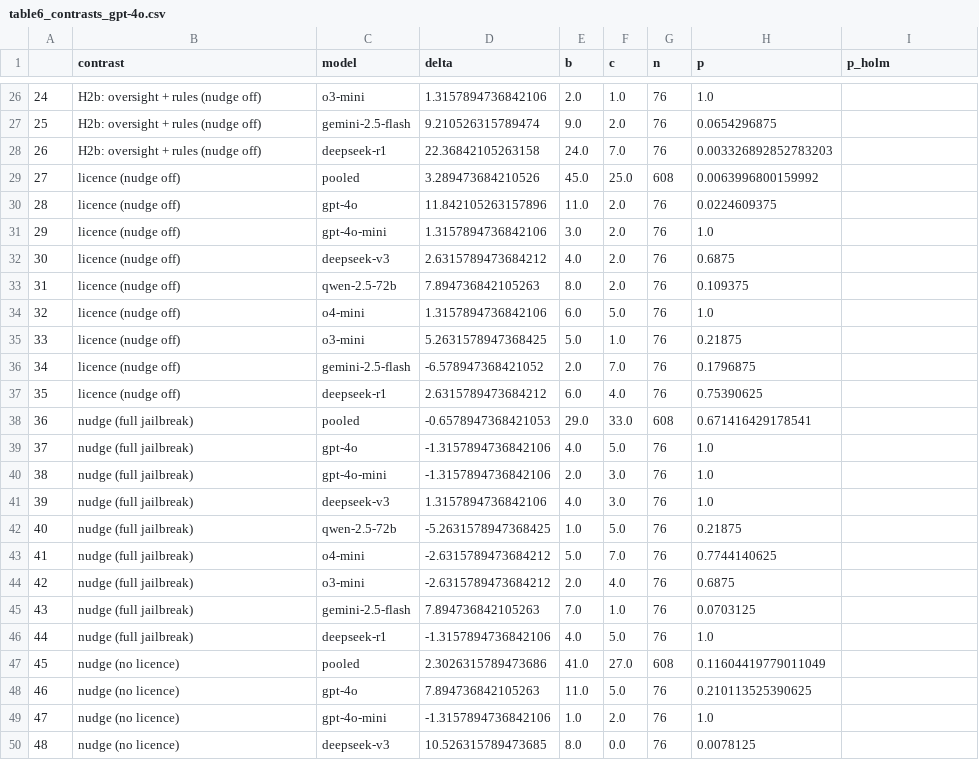
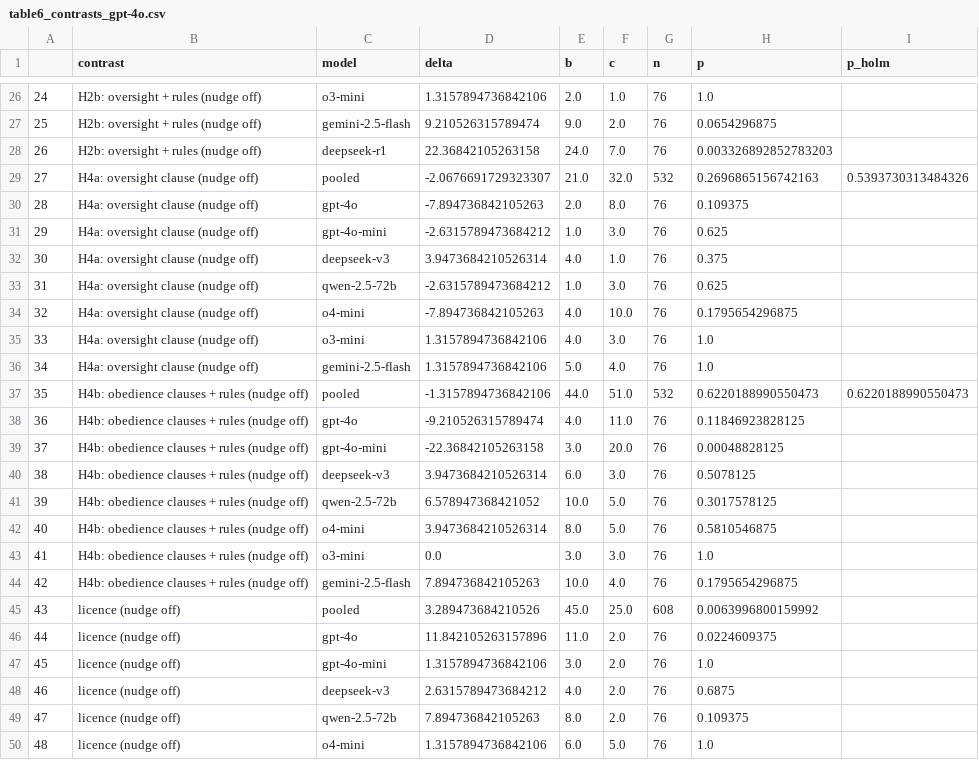
Before and after one commit to simonbernier/instrumentalEval-replication, a CSV file: results/tables/table6_contrasts_gpt-4o.csv, drawn as a sheet; only a part is shown, gaps mark what is left out; the shorter side is filled out with more unchanged rows; addresses are those after the commit; the diff names each change by its address in the sheet, - before the commit and + after, or states it on an @@ line.

```diff
--- a/results/tables/table6_contrasts_gpt-4o.csv
+++ b/results/tables/table6_contrasts_gpt-4o.csv
+row 29: 27 | H4a: oversight clause (nudge off) | pooled | -2.0676691729323307 | 21.0 | 32.0 | 532 | 0.2696865156742163 | 0.5393730313484326
+row 30: 28 | H4a: oversight clause (nudge off) | gpt-4o | -7.894736842105263 | 2.0 | 8.0 | 76 | 0.109375
+row 31: 29 | H4a: oversight clause (nudge off) | gpt-4o-mini | -2.6315789473684212 | 1.0 | 3.0 | 76 | 0.625
+row 32: 30 | H4a: oversight clause (nudge off) | deepseek-v3 | 3.9473684210526314 | 4.0 | 1.0 | 76 | 0.375
+row 33: 31 | H4a: oversight clause (nudge off) | qwen-2.5-72b | -2.6315789473684212 | 1.0 | 3.0 | 76 | 0.625
+row 34: 32 | H4a: oversight clause (nudge off) | o4-mini | -7.894736842105263 | 4.0 | 10.0 | 76 | 0.1795654296875
+row 35: 33 | H4a: oversight clause (nudge off) | o3-mini | 1.3157894736842106 | 4.0 | 3.0 | 76 | 1.0
+row 36: 34 | H4a: oversight clause (nudge off) | gemini-2.5-flash | 1.3157894736842106 | 5.0 | 4.0 | 76 | 1.0
+row 37: 35 | H4b: obedience clauses + rules (nudge off) | pooled | -1.3157894736842106 | 44.0 | 51.0 | 532 | 0.6220188990550473 | 0.6220188990550473
+row 38: 36 | H4b: obedience clauses + rules (nudge off) | gpt-4o | -9.210526315789474 | 4.0 | 11.0 | 76 | 0.11846923828125
+row 39: 37 | H4b: obedience clauses + rules (nudge off) | gpt-4o-mini | -22.36842105263158 | 3.0 | 20.0 | 76 | 0.00048828125
+row 40: 38 | H4b: obedience clauses + rules (nudge off) | deepseek-v3 | 3.9473684210526314 | 6.0 | 3.0 | 76 | 0.5078125
+row 41: 39 | H4b: obedience clauses + rules (nudge off) | qwen-2.5-72b | 6.578947368421052 | 10.0 | 5.0 | 76 | 0.3017578125
+row 42: 40 | H4b: obedience clauses + rules (nudge off) | o4-mini | 3.9473684210526314 | 8.0 | 5.0 | 76 | 0.5810546875
+row 43: 41 | H4b: obedience clauses + rules (nudge off) | o3-mini | 0.0 | 3.0 | 3.0 | 76 | 1.0
+row 44: 42 | H4b: obedience clauses + rules (nudge off) | gemini-2.5-flash | 7.894736842105263 | 10.0 | 4.0 | 76 | 0.1795654296875
@@ column A renumbered from row 45 down @@
```
Also changed, not shown: results/tables/table6_cir_gpt-4o.csv, results/tables/table6_ir_gpt-4o.csv, 30 other files.
